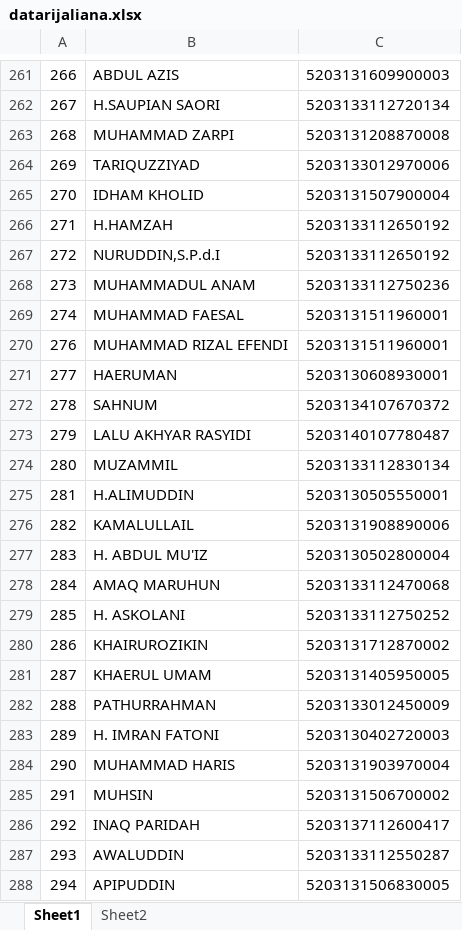
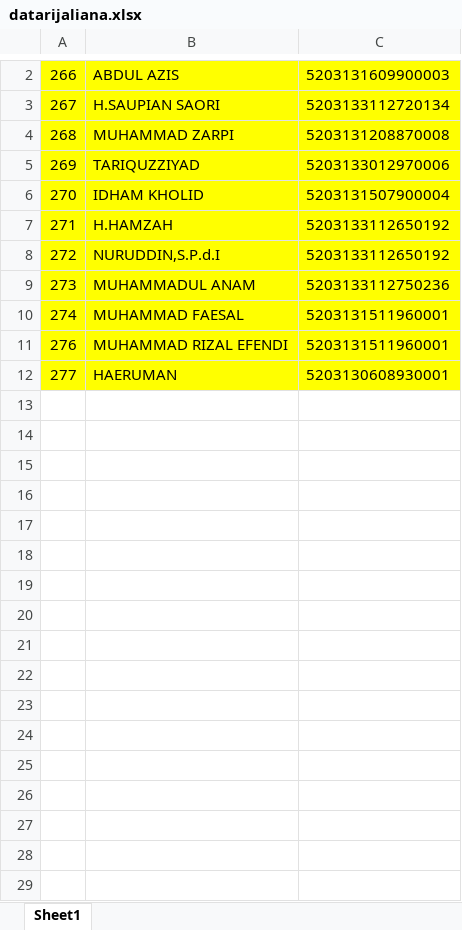
Before and after one commit to Hazizis/automation, an Excel workbook: Rijaliana/datarijaliana.xlsx, sheet Sheet1, drawn as a sheet; only a part is shown, gaps mark what is left out; values as stored, in another font and other column widths than the file's, no borders; removed rows and columns are numbered as before the commit, all else as after; the diff covers the shown part only; the diff names each change by its address in the sheet, - before the commit and + after, or states it on an @@ line.

Commit message:
Memeperbaiki data pelanggan

```diff
--- a/Rijaliana/datarijaliana.xlsx (sheet Sheet1)
+++ b/Rijaliana/datarijaliana.xlsx (sheet Sheet1)
-sheet tab: Sheet2
-A2:C12 fill: none
+A2:C12 fill: #FFFF00
-row 272: 278 | SAHNUM | 5203134107670372
-row 273: 279 | LALU AKHYAR RASYIDI | 5203140107780487
-row 274: 280 | MUZAMMIL | 5203133112830134
-row 275: 281 | H.ALIMUDDIN | 5203130505550001
-row 276: 282 | KAMALULLAIL | 5203131908890006
-row 277: 283 | H. ABDUL MU'IZ | 5203130502800004
-row 278: 284 | AMAQ MARUHUN | 5203133112470068
-row 279: 285 | H. ASKOLANI | 5203133112750252
-row 280: 286 | KHAIRUROZIKIN | 5203131712870002
-row 281: 287 | KHAERUL UMAM | 5203131405950005
-row 282: 288 | PATHURRAHMAN | 5203133012450009
-row 283: 289 | H. IMRAN FATONI | 5203130402720003
-row 284: 290 | MUHAMMAD HARIS | 5203131903970004
-row 285: 291 | MUHSIN | 5203131506700002
-row 286: 292 | INAQ PARIDAH | 5203137112600417
-row 287: 293 | AWALUDDIN | 5203133112550287
-row 288: 294 | APIPUDDIN | 5203131506830005
```
Also changed, not shown: 294 removed rows and 3 edited cells elsewhere in this sheet, 36 other files.
